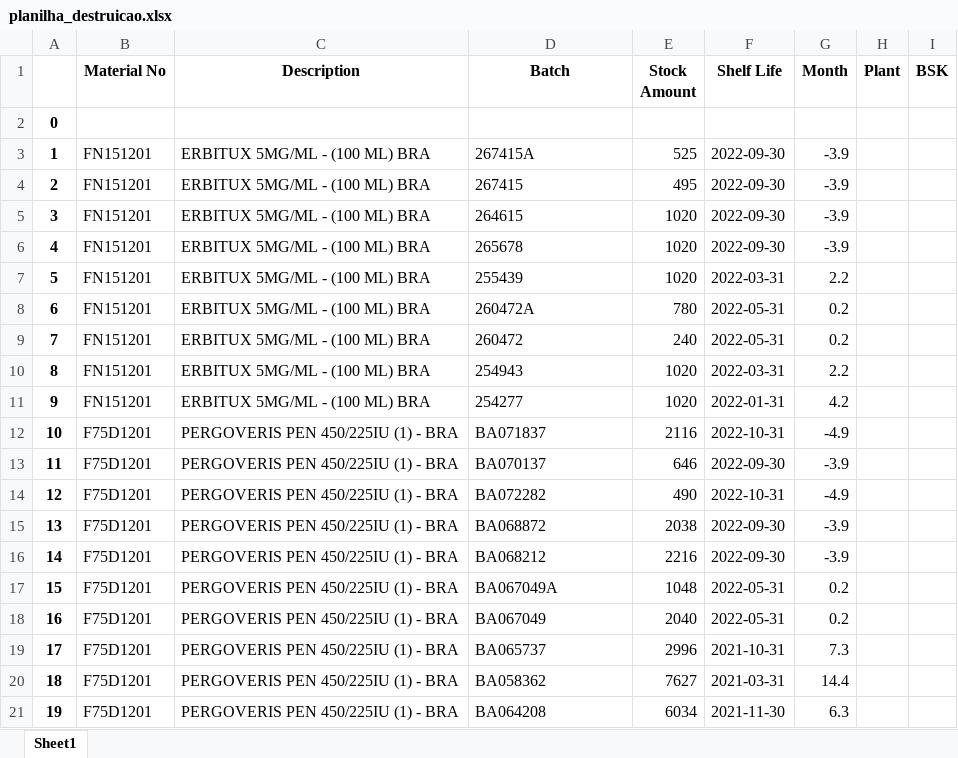
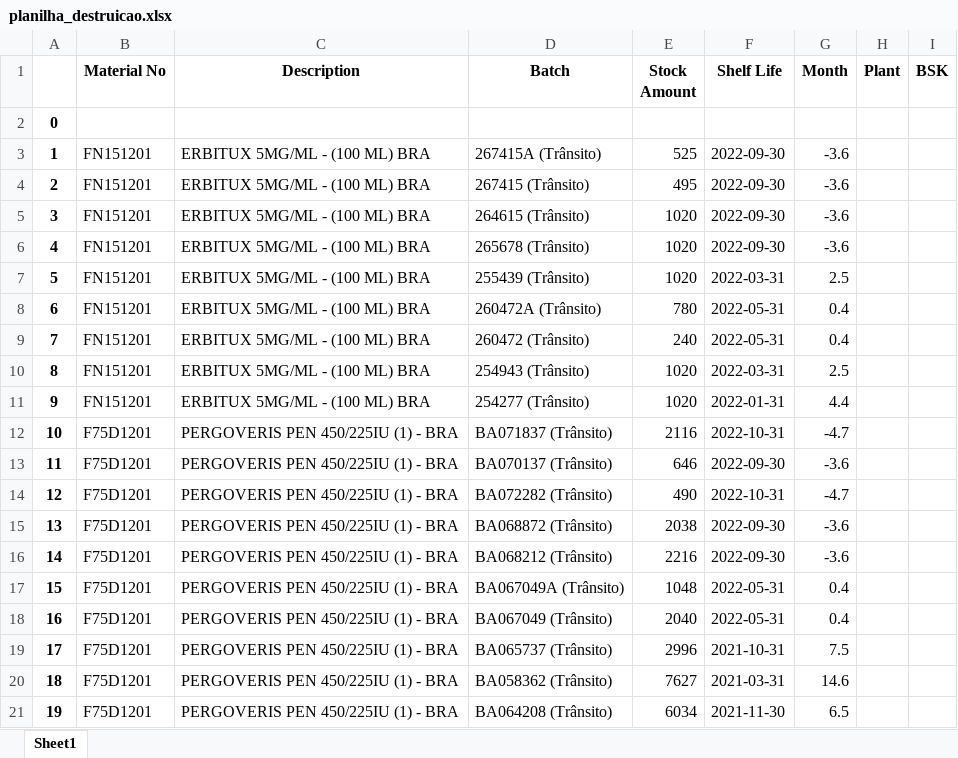
Before and after one commit to mkmacedo/supply-new, an Excel workbook: planilha_destruicao.xlsx, sheet Sheet1, drawn as a sheet; only a part is shown; values as stored, in another font and other column widths than the file's, no borders; the diff covers the shown part only; the diff names each change by its address in the sheet, - before the commit and + after, or states it on an @@ line.

```diff
--- a/planilha_destruicao.xlsx (sheet Sheet1)
+++ b/planilha_destruicao.xlsx (sheet Sheet1)
-D3 (Batch): 267415A
+D3 (Batch): 267415A (Trânsito)
-G3:G6 (Month): -3.9
+G3:G6 (Month): -3.6
-D4 (Batch): 267415
+D4 (Batch): 267415 (Trânsito)
-D5 (Batch): 264615
+D5 (Batch): 264615 (Trânsito)
-D6 (Batch): 265678
+D6 (Batch): 265678 (Trânsito)
-D7 (Batch): 255439
+D7 (Batch): 255439 (Trânsito)
-G7 (Month): 2.2
+G7 (Month): 2.5
-D8 (Batch): 260472A
+D8 (Batch): 260472A (Trânsito)
-G8:G9 (Month): 0.2
+G8:G9 (Month): 0.4
-D9 (Batch): 260472
+D9 (Batch): 260472 (Trânsito)
-D10 (Batch): 254943
+D10 (Batch): 254943 (Trânsito)
-G10 (Month): 2.2
+G10 (Month): 2.5
-D11 (Batch): 254277
+D11 (Batch): 254277 (Trânsito)
-G11 (Month): 4.2
+G11 (Month): 4.4
-D12 (Batch): BA071837
+D12 (Batch): BA071837 (Trânsito)
-G12 (Month): -4.9
+G12 (Month): -4.7
-D13 (Batch): BA070137
+D13 (Batch): BA070137 (Trânsito)
-G13 (Month): -3.9
+G13 (Month): -3.6
-D14 (Batch): BA072282
+D14 (Batch): BA072282 (Trânsito)
-G14 (Month): -4.9
+G14 (Month): -4.7
-D15 (Batch): BA068872
+D15 (Batch): BA068872 (Trânsito)
-G15:G16 (Month): -3.9
+G15:G16 (Month): -3.6
-D16 (Batch): BA068212
+D16 (Batch): BA068212 (Trânsito)
-D17 (Batch): BA067049A
+D17 (Batch): BA067049A (Trânsito)
-G17:G18 (Month): 0.2
+G17:G18 (Month): 0.4
-D18 (Batch): BA067049
+D18 (Batch): BA067049 (Trânsito)
-D19 (Batch): BA065737
+D19 (Batch): BA065737 (Trânsito)
-G19 (Month): 7.3
+G19 (Month): 7.5
-D20 (Batch): BA058362
+D20 (Batch): BA058362 (Trânsito)
-G20 (Month): 14.4
+G20 (Month): 14.6
-D21 (Batch): BA064208
+D21 (Batch): BA064208 (Trânsito)
-G21 (Month): 6.3
+G21 (Month): 6.5
```
Also changed, not shown: 718 edited cells elsewhere in this sheet, planilha_supply1.xlsx, planlha_supply2.xlsx, 1 other file.
